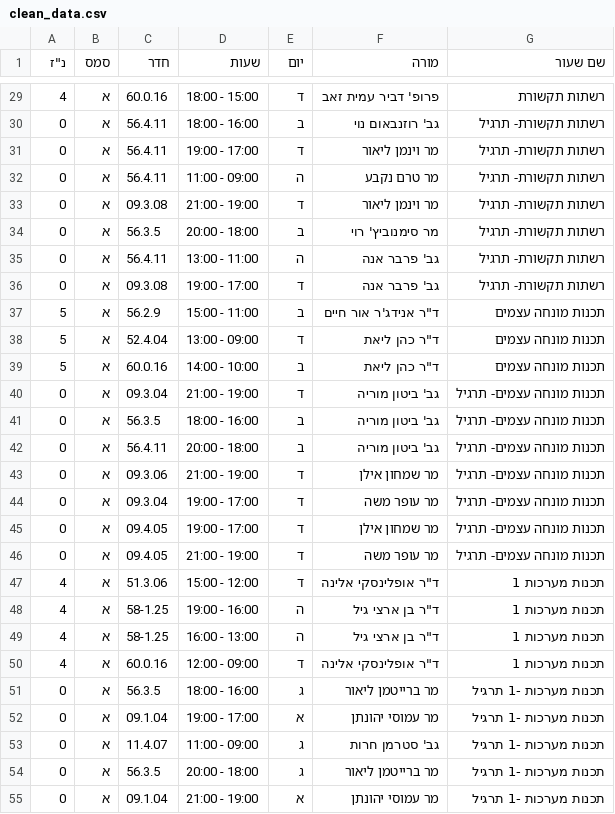
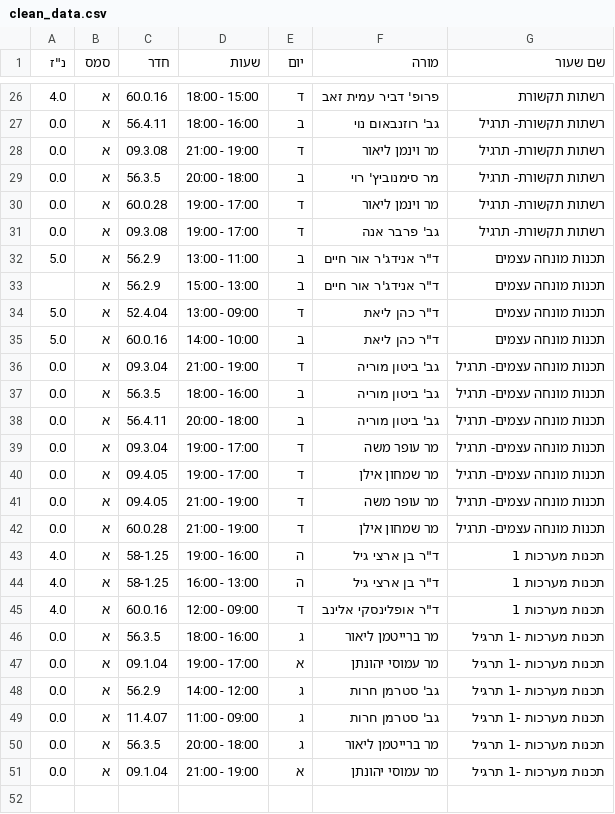
Before and after one commit to ShayGali/Create_Schedule, a CSV file: data/clean_data.csv, drawn as a sheet; only a part is shown, gaps mark what is left out; the diff covers the shown part only.

```diff
--- a/data/clean_data.csv
+++ b/data/clean_data.csv
@@ -29,27 +26,26 @@
-4,א,60.0.16,18:00 - 15:00,ד,פרופ' דביר עמית זאב,רשתות תקשורת
-0,א,56.4.11,18:00 - 16:00,ב,גב' רוזנבאום נוי,רשתות תקשורת- תרגיל
-0,א,56.4.11,19:00 - 17:00,ד,מר וינמן ליאור,רשתות תקשורת- תרגיל
-0,א,56.4.11,11:00 - 09:00,ה,מר טרם נקבע,רשתות תקשורת- תרגיל
-0,א,09.3.08,21:00 - 19:00,ד,מר וינמן ליאור,רשתות תקשורת- תרגיל
-0,א,56.3.5,20:00 - 18:00,ב,מר סימנוביץ' רוי,רשתות תקשורת- תרגיל
-0,א,56.4.11,13:00 - 11:00,ה,גב' פרבר אנה,רשתות תקשורת- תרגיל
-0,א,09.3.08,19:00 - 17:00,ד,גב' פרבר אנה,רשתות תקשורת- תרגיל
-5,א,56.2.9,15:00 - 11:00,ב,"ד""ר אנידג'ר אור חיים",תכנות מונחה עצמים
-5,א,52.4.04,13:00 - 09:00,ד,"ד""ר כהן ליאת",תכנות מונחה עצמים
-5,א,60.0.16,14:00 - 10:00,ב,"ד""ר כהן ליאת",תכנות מונחה עצמים
-0,א,09.3.04,21:00 - 19:00,ד,גב' ביטון מוריה,תכנות מונחה עצמים- תרגיל
-0,א,56.3.5,18:00 - 16:00,ב,גב' ביטון מוריה,תכנות מונחה עצמים- תרגיל
-0,א,56.4.11,20:00 - 18:00,ב,גב' ביטון מוריה,תכנות מונחה עצמים- תרגיל
-0,א,09.3.06,21:00 - 19:00,ד,מר שמחון אילן,תכנות מונחה עצמים- תרגיל
-0,א,09.3.04,19:00 - 17:00,ד,מר עופר משה,תכנות מונחה עצמים- תרגיל
-0,א,09.4.05,19:00 - 17:00,ד,מר שמחון אילן,תכנות מונחה עצמים- תרגיל
-0,א,09.4.05,21:00 - 19:00,ד,מר עופר משה,תכנות מונחה עצמים- תרגיל
-4,א,51.3.06,15:00 - 12:00,ד,"ד""ר אופלינסקי אלינה",תכנות מערכות 1
-4,א,58-1.25,19:00 - 16:00,ה,"ד""ר בן ארצי גיל",תכנות מערכות 1
-4,א,58-1.25,16:00 - 13:00,ה,"ד""ר בן ארצי גיל",תכנות מערכות 1
-4,א,60.0.16,12:00 - 09:00,ד,"ד""ר אופלינסקי אלינה",תכנות מערכות 1
-0,א,56.3.5,18:00 - 16:00,ג,מר ברייטמן ליאור,תכנות מערכות -1 תרגיל
-0,א,09.1.04,19:00 - 17:00,א,מר עמוסי יהונתן,תכנות מערכות -1 תרגיל
-0,א,11.4.07,11:00 - 09:00,ג,גב' סטרמן חרות,תכנות מערכות -1 תרגיל
-0,א,56.3.5,20:00 - 18:00,ג,מר ברייטמן ליאור,תכנות מערכות -1 תרגיל
-0,א,09.1.04,21:00 - 19:00,א,מר עמוסי יהונתן,תכנות מערכות -1 תרגיל
+4.0,א,60.0.16,18:00 - 15:00,ד,פרופ' דביר עמית זאב,רשתות תקשורת
+0.0,א,56.4.11,18:00 - 16:00,ב,גב' רוזנבאום נוי,רשתות תקשורת- תרגיל
+0.0,א,09.3.08,21:00 - 19:00,ד,מר וינמן ליאור,רשתות תקשורת- תרגיל
+0.0,א,56.3.5,20:00 - 18:00,ב,מר סימנוביץ' רוי,רשתות תקשורת- תרגיל
+0.0,א,60.0.28,19:00 - 17:00,ד,מר וינמן ליאור,רשתות תקשורת- תרגיל
+0.0,א,09.3.08,19:00 - 17:00,ד,גב' פרבר אנה,רשתות תקשורת- תרגיל
+5.0,א,56.2.9,13:00 - 11:00,ב,"ד""ר אנידג'ר אור חיים",תכנות מונחה עצמים
+,א,56.2.9,15:00 - 13:00,ב,"ד""ר אנידג'ר אור חיים",תכנות מונחה עצמים
+5.0,א,52.4.04,13:00 - 09:00,ד,"ד""ר כהן ליאת",תכנות מונחה עצמים
+5.0,א,60.0.16,14:00 - 10:00,ב,"ד""ר כהן ליאת",תכנות מונחה עצמים
+0.0,א,09.3.04,21:00 - 19:00,ד,גב' ביטון מוריה,תכנות מונחה עצמים- תרגיל
+0.0,א,56.3.5,18:00 - 16:00,ב,גב' ביטון מוריה,תכנות מונחה עצמים- תרגיל
+0.0,א,56.4.11,20:00 - 18:00,ב,גב' ביטון מוריה,תכנות מונחה עצמים- תרגיל
+0.0,א,09.3.04,19:00 - 17:00,ד,מר עופר משה,תכנות מונחה עצמים- תרגיל
+0.0,א,09.4.05,19:00 - 17:00,ד,מר שמחון אילן,תכנות מונחה עצמים- תרגיל
+0.0,א,09.4.05,21:00 - 19:00,ד,מר עופר משה,תכנות מונחה עצמים- תרגיל
+0.0,א,60.0.28,21:00 - 19:00,ד,מר שמחון אילן,תכנות מונחה עצמים- תרגיל
+4.0,א,58-1.25,19:00 - 16:00,ה,"ד""ר בן ארצי גיל",תכנות מערכות 1
+4.0,א,58-1.25,16:00 - 13:00,ה,"ד""ר בן ארצי גיל",תכנות מערכות 1
+4.0,א,60.0.16,12:00 - 09:00,ד,"ד""ר אופלינסקי אלינב",תכנות מערכות 1
+0.0,א,56.3.5,18:00 - 16:00,ג,מר ברייטמן ליאור,תכנות מערכות -1 תרגיל
+0.0,א,09.1.04,19:00 - 17:00,א,מר עמוסי יהונתן,תכנות מערכות -1 תרגיל
+0.0,א,56.2.9,14:00 - 12:00,ג,גב' סטרמן חרות,תכנות מערכות -1 תרגיל
+0.0,א,11.4.07,11:00 - 09:00,ג,גב' סטרמן חרות,תכנות מערכות -1 תרגיל
+0.0,א,56.3.5,20:00 - 18:00,ג,מר ברייטמן ליאור,תכנות מערכות -1 תרגיל
+0.0,א,09.1.04,21:00 - 19:00,א,מר עמוסי יהונתן,תכנות מערכות -1 תרגיל
```
Also changed, not shown: 1 added row, 5 removed rows and 35 edited cells elsewhere in this file, data/table.csv, 2 other files.
